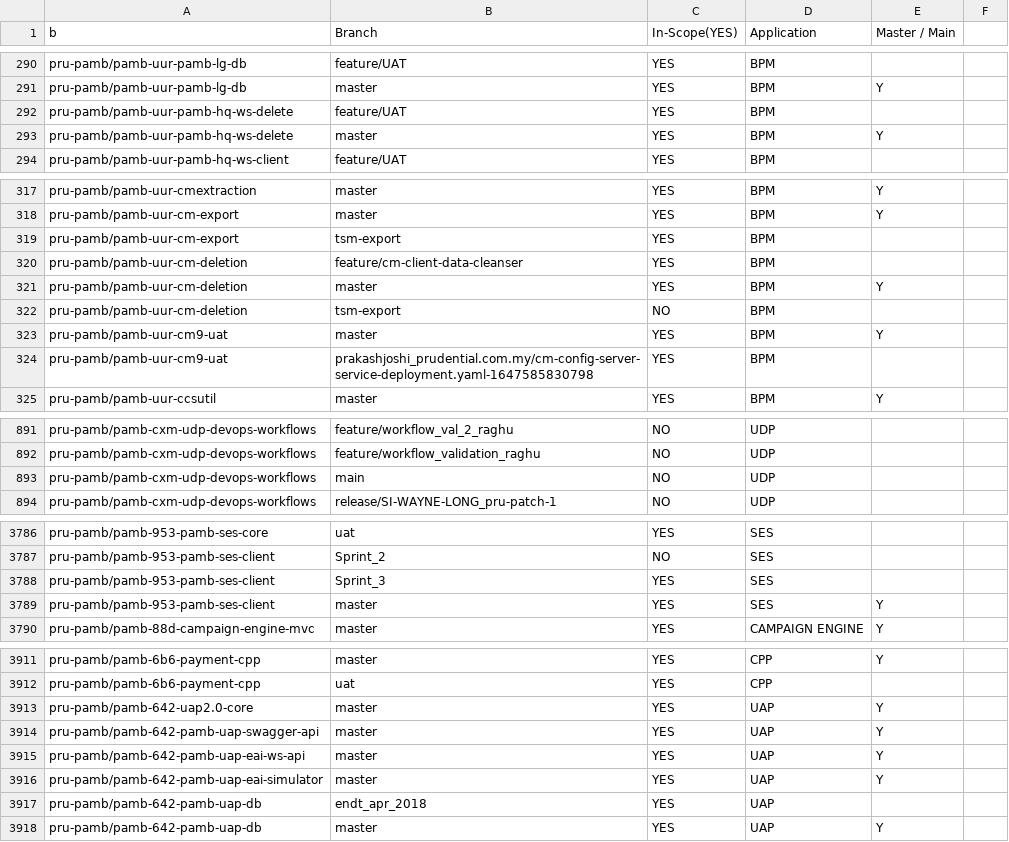
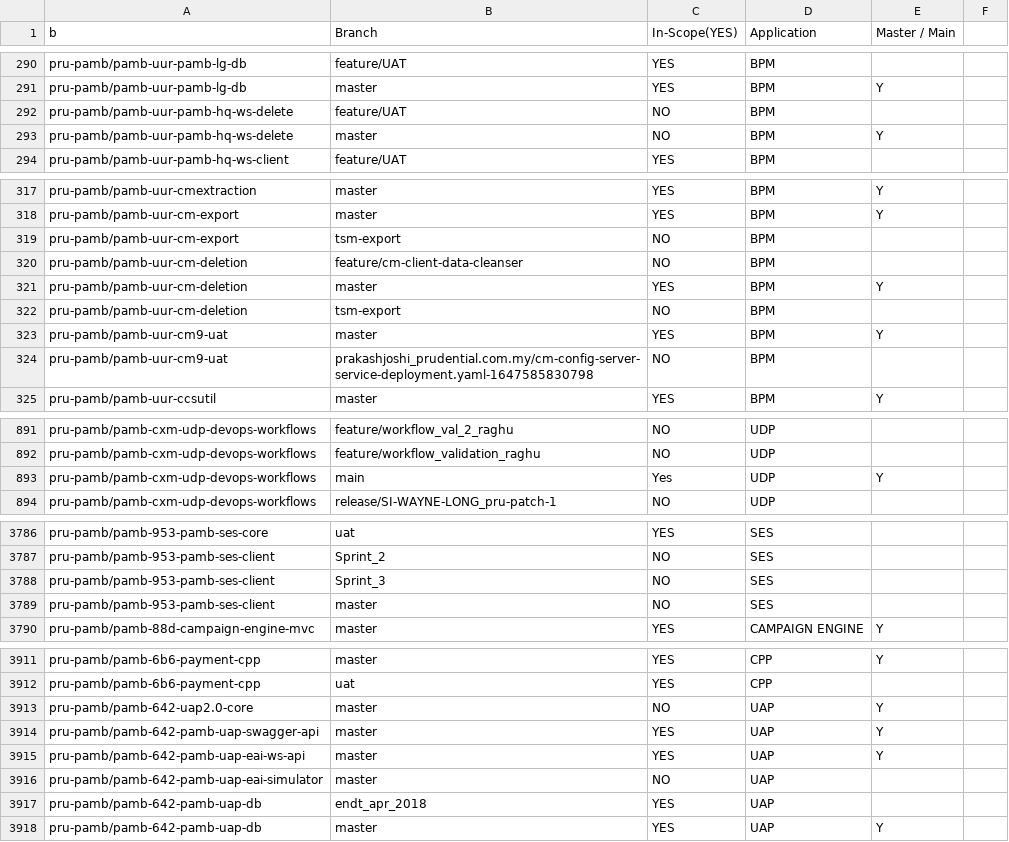
Before and after one commit to test-devsecops/cs-project-onboarder, a CSV file: csv_files/protected_branches/pru-pamb_repos_and_branches.csv, drawn as a sheet; only a part is shown, gaps mark what is left out; the diff covers the shown part only.

```diff
--- a/csv_files/protected_branches/pru-pamb_repos_and_branches.csv
+++ b/csv_files/protected_branches/pru-pamb_repos_and_branches.csv
@@ -291,4 +291,4 @@ pru-pamb/pamb-uur-pamb-lg-db,feature/UAT,YES,BPM,,
 pru-pamb/pamb-uur-pamb-lg-db,master,YES,BPM,Y,
-pru-pamb/pamb-uur-pamb-hq-ws-delete,feature/UAT,YES,BPM,,
-pru-pamb/pamb-uur-pamb-hq-ws-delete,master,YES,BPM,Y,
+pru-pamb/pamb-uur-pamb-hq-ws-delete,feature/UAT,NO,BPM,,
+pru-pamb/pamb-uur-pamb-hq-ws-delete,master,NO,BPM,Y,
 pru-pamb/pamb-uur-pamb-hq-ws-client,feature/UAT,YES,BPM,,
@@ -318,4 +318,4 @@ pru-pamb/pamb-uur-cmextraction,master,YES,BPM,Y,
 pru-pamb/pamb-uur-cm-export,master,YES,BPM,Y,
-pru-pamb/pamb-uur-cm-export,tsm-export,YES,BPM,,
-pru-pamb/pamb-uur-cm-deletion,feature/cm-client-data-cleanser,YES,BPM,,
+pru-pamb/pamb-uur-cm-export,tsm-export,NO,BPM,,
+pru-pamb/pamb-uur-cm-deletion,feature/cm-client-data-cleanser,NO,BPM,,
 pru-pamb/pamb-uur-cm-deletion,master,YES,BPM,Y,
@@ -323,3 +323,3 @@ pru-pamb/pamb-uur-cm-deletion,tsm-export,NO,BPM,,
 pru-pamb/pamb-uur-cm9-uat,master,YES,BPM,Y,
-pru-pamb/pamb-uur-cm9-uat,prakashjoshi_prudential.com.my/cm-config-server-service-deployment.yaml-1647585830798,YES,BPM,,
+pru-pamb/pamb-uur-cm9-uat,prakashjoshi_prudential.com.my/cm-config-server-service-deployment.yaml-1647585830798,NO,BPM,,
 pru-pamb/pamb-uur-ccsutil,master,YES,BPM,Y,
@@ -892,3 +892,3 @@ pru-pamb/pamb-cxm-udp-devops-workflows,feature/workflow_val_2_raghu,NO,UDP,,
 pru-pamb/pamb-cxm-udp-devops-workflows,feature/workflow_validation_raghu,NO,UDP,,
-pru-pamb/pamb-cxm-udp-devops-workflows,main,NO,UDP,,
+pru-pamb/pamb-cxm-udp-devops-workflows,main,Yes,UDP,Y,
 pru-pamb/pamb-cxm-udp-devops-workflows,release/SI-WAYNE-LONG_pru-patch-1,NO,UDP,,
@@ -3787,4 +3787,4 @@ pru-pamb/pamb-953-pamb-ses-core,uat,YES,SES,,
 pru-pamb/pamb-953-pamb-ses-client,Sprint_2,NO,SES,,
-pru-pamb/pamb-953-pamb-ses-client,Sprint_3,YES,SES,,
-pru-pamb/pamb-953-pamb-ses-client,master,YES,SES,Y,
+pru-pamb/pamb-953-pamb-ses-client,Sprint_3,NO,SES,,
+pru-pamb/pamb-953-pamb-ses-client,master,NO,SES,,
 pru-pamb/pamb-88d-campaign-engine-mvc,master,YES,CAMPAIGN ENGINE,Y,
@@ -3912,6 +3912,6 @@ pru-pamb/pamb-6b6-payment-cpp,master,YES,CPP,Y,
 pru-pamb/pamb-6b6-payment-cpp,uat,YES,CPP,,
-pru-pamb/pamb-642-uap2.0-core,master,YES,UAP,Y,
+pru-pamb/pamb-642-uap2.0-core,master,NO,UAP,Y,
 pru-pamb/pamb-642-pamb-uap-swagger-api,master,YES,UAP,Y,
 pru-pamb/pamb-642-pamb-uap-eai-ws-api,master,YES,UAP,Y,
-pru-pamb/pamb-642-pamb-uap-eai-simulator,master,YES,UAP,Y,
+pru-pamb/pamb-642-pamb-uap-eai-simulator,master,NO,UAP,,
 pru-pamb/pamb-642-pamb-uap-db,endt_apr_2018,YES,UAP,,
```
Also changed, not shown: 30 edited cells elsewhere in this file, 2 other files.
